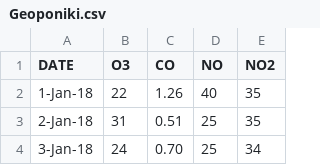
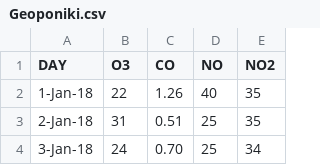
Before and after one commit to costpetrides/Air-pollution-COVID-19-impact, a CSV file: Yearly/Data-Y/Geoponiki.csv, drawn as a sheet; only a part is shown.

Commit message:
Update Geoponiki.csv

```diff
--- a/Yearly/Data-Y/Geoponiki.csv
+++ b/Yearly/Data-Y/Geoponiki.csv
@@ -1,2 +1,2 @@
-DATE,O3,CO,NO,NO2
+DAY,O3,CO,NO,NO2
 1-Jan-18,22,1.26,40,35
```
